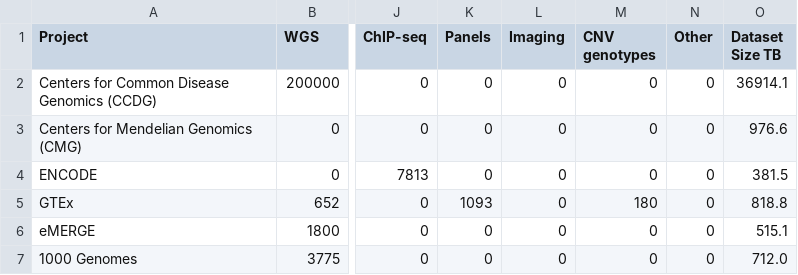
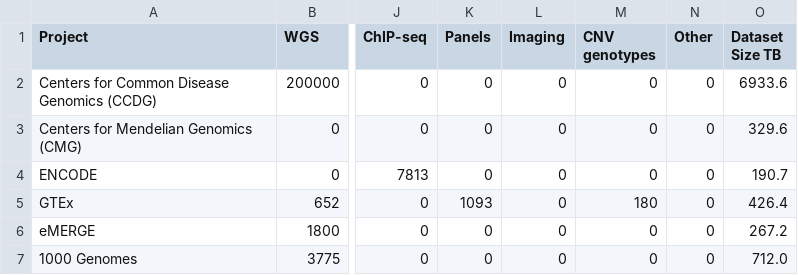
Before and after one commit to briandoconnor/my-sandbox, a TSV file: 20171014_charts_for_anvil_proposal/core_datasets.tsv, drawn as a sheet; only a part is shown, gaps mark what is left out; the diff names each change by its address in the sheet, - before the commit and + after, or states it on an @@ line.

```diff
--- a/20171014_charts_for_anvil_proposal/core_datasets.tsv
+++ b/20171014_charts_for_anvil_proposal/core_datasets.tsv
-O2 (Dataset Size TB): 36914.1
+O2 (Dataset Size TB): 6933.6
-O3 (Dataset Size TB): 976.6
+O3 (Dataset Size TB): 329.6
-O4 (Dataset Size TB): 381.5
+O4 (Dataset Size TB): 190.7
-O5 (Dataset Size TB): 818.8
+O5 (Dataset Size TB): 426.4
-O6 (Dataset Size TB): 515.1
+O6 (Dataset Size TB): 267.2
```
Also changed, not shown: 20171014_charts_for_anvil_proposal/additional_datasets.tsv, 2 other files.
